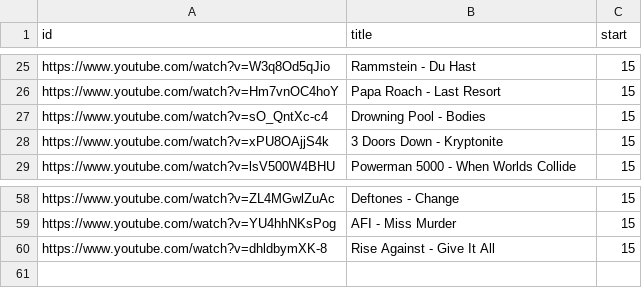
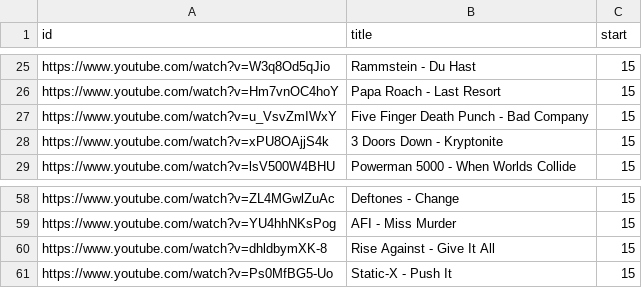
Before and after one commit to slucas25/power-hour-builder, a CSV file: input/early_2000s_metal_list.csv, drawn as a sheet; only a part is shown, gaps mark what is left out.

Commit message:
Fix duplicate Drowning Pool track and add Static-X
- Remove duplicate 'Drowning Pool - Bodies' at line 27
- Replace with 'Five Finger Death Punch - Bad Company'
- Add 'Static-X - Push It' as 60th track (better variety than 5th Linkin Park)
- Playlist now has 60 unique tracks with no duplicates

```diff
--- a/input/early_2000s_metal_list.csv
+++ b/input/early_2000s_metal_list.csv
@@ -26,3 +26,3 @@ https://www.youtube.com/watch?v=W3q8Od5qJio,Rammstein - Du Hast,15
 https://www.youtube.com/watch?v=Hm7vnOC4hoY,Papa Roach - Last Resort,15
-https://www.youtube.com/watch?v=sO_QntXc-c4,Drowning Pool - Bodies,15
+https://www.youtube.com/watch?v=u_VsvZmIWxY,Five Finger Death Punch - Bad Company,15
 https://www.youtube.com/watch?v=xPU8OAjjS4k,3 Doors Down - Kryptonite,15
@@ -60 +60,2 @@ https://www.youtube.com/watch?v=YU4hhNKsPog,AFI - Miss Murder,15
 https://www.youtube.com/watch?v=dhldbymXK-8,Rise Against - Give It All,15
+https://www.youtube.com/watch?v=Ps0MfBG5-Uo,Static-X - Push It,15
```
Also changed, not shown: 1 other file.
